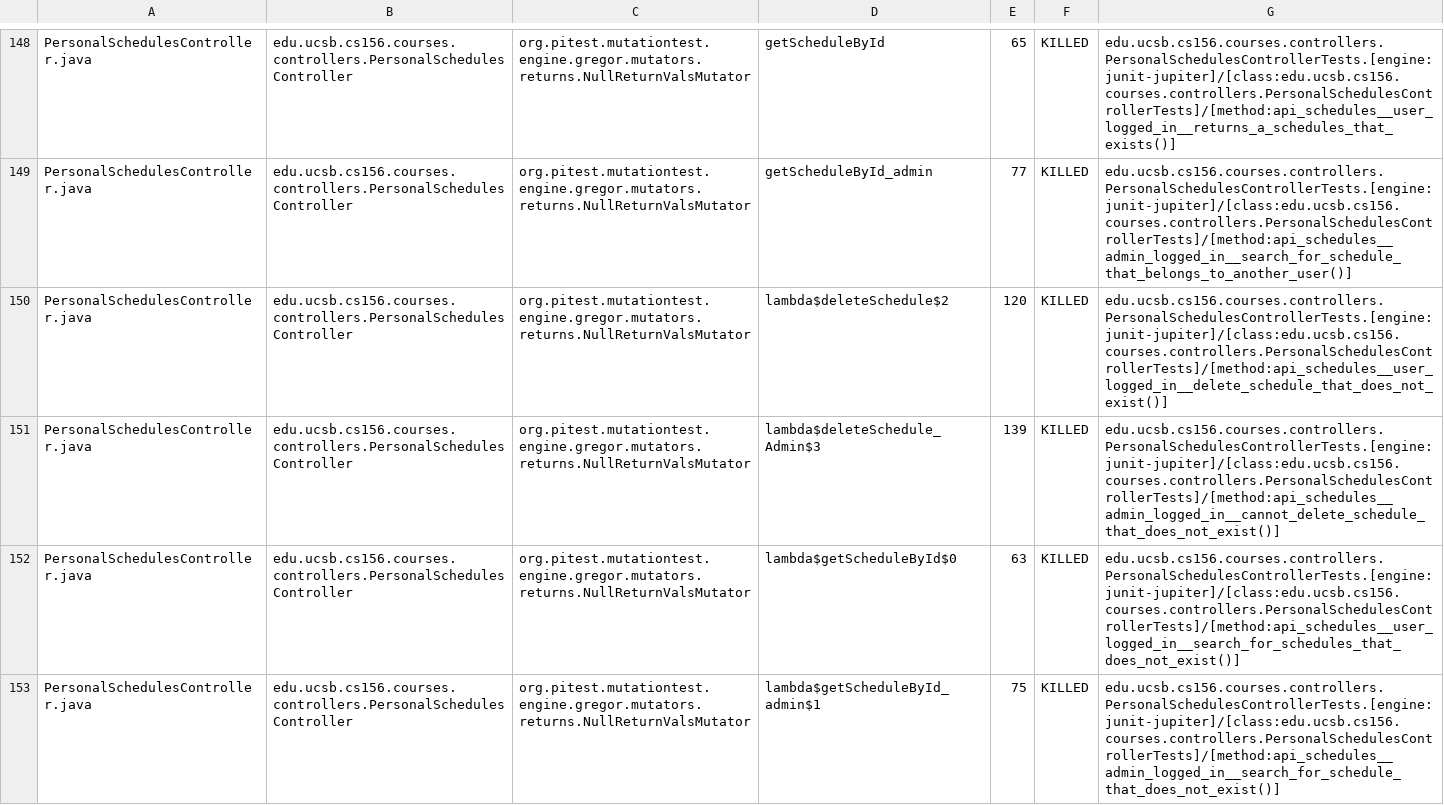
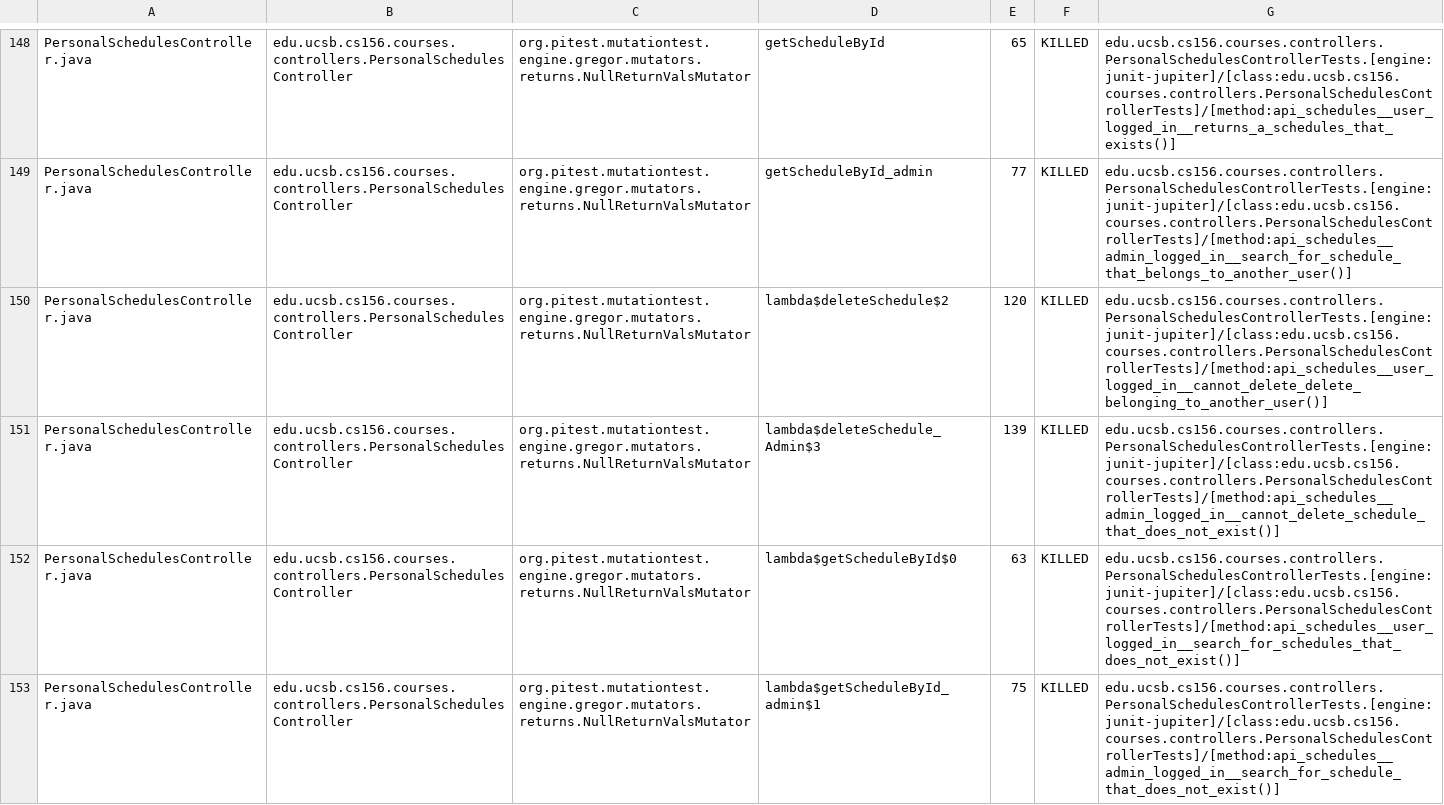
Before and after one commit to ucsb-cs156-f24/proj-courses-f24-01, a CSV file: pitest/mutations.csv, drawn as a sheet; only a part is shown, gaps mark what is left out; the diff covers the shown part only.

Commit message:
Deploying to gh-pages from @ ucsb-cs156-f24/proj-courses-f24-01@a9b40cd70f28121f81a43567ea160df3c89ee9fe 🚀

```diff
--- a/pitest/mutations.csv
+++ b/pitest/mutations.csv
@@ -149,3 +149,3 @@ PersonalSchedulesController.java,edu.ucsb.cs156.courses.controllers.PersonalSche
 PersonalSchedulesController.java,edu.ucsb.cs156.courses.controllers.PersonalSchedulesController,org.pitest.mutationtest.engine.gregor.mutators.returns.NullReturnValsMutator,getScheduleById_admin,77,KILLED,edu.ucsb.cs156.courses.controllers.PersonalSchedulesControllerTests.[engine:junit-jupiter]/[class:edu.ucsb.cs156.courses.controllers.PersonalSchedulesControllerTests]/[method:api_schedules__admin_logged_in__search_for_schedule_that_belongs_to_another_user()]
-PersonalSchedulesController.java,edu.ucsb.cs156.courses.controllers.PersonalSchedulesController,org.pitest.mutationtest.engine.gregor.mutators.returns.NullReturnValsMutator,lambda$deleteSchedule$2,120,KILLED,edu.ucsb.cs156.courses.controllers.PersonalSchedulesControllerTests.[engine:junit-jupiter]/[class:edu.ucsb.cs156.courses.controllers.PersonalSchedulesControllerTests]/[method:api_schedules__user_logged_in__delete_schedule_that_does_not_exist()]
+PersonalSchedulesController.java,edu.ucsb.cs156.courses.controllers.PersonalSchedulesController,org.pitest.mutationtest.engine.gregor.mutators.returns.NullReturnValsMutator,lambda$deleteSchedule$2,120,KILLED,edu.ucsb.cs156.courses.controllers.PersonalSchedulesControllerTests.[engine:junit-jupiter]/[class:edu.ucsb.cs156.courses.controllers.PersonalSchedulesControllerTests]/[method:api_schedules__user_logged_in__cannot_delete_delete_belonging_to_another_user()]
 PersonalSchedulesController.java,edu.ucsb.cs156.courses.controllers.PersonalSchedulesController,org.pitest.mutationtest.engine.gregor.mutators.returns.NullReturnValsMutator,lambda$deleteSchedule_Admin$3,139,KILLED,edu.ucsb.cs156.courses.controllers.PersonalSchedulesControllerTests.[engine:junit-jupiter]/[class:edu.ucsb.cs156.courses.controllers.PersonalSchedulesControllerTests]/[method:api_schedules__admin_logged_in__cannot_delete_schedule_that_does_not_exist()]
```
Also changed, not shown: 1 added row, 1 removed row and 44 edited cells elsewhere in this file, 44 other files.
